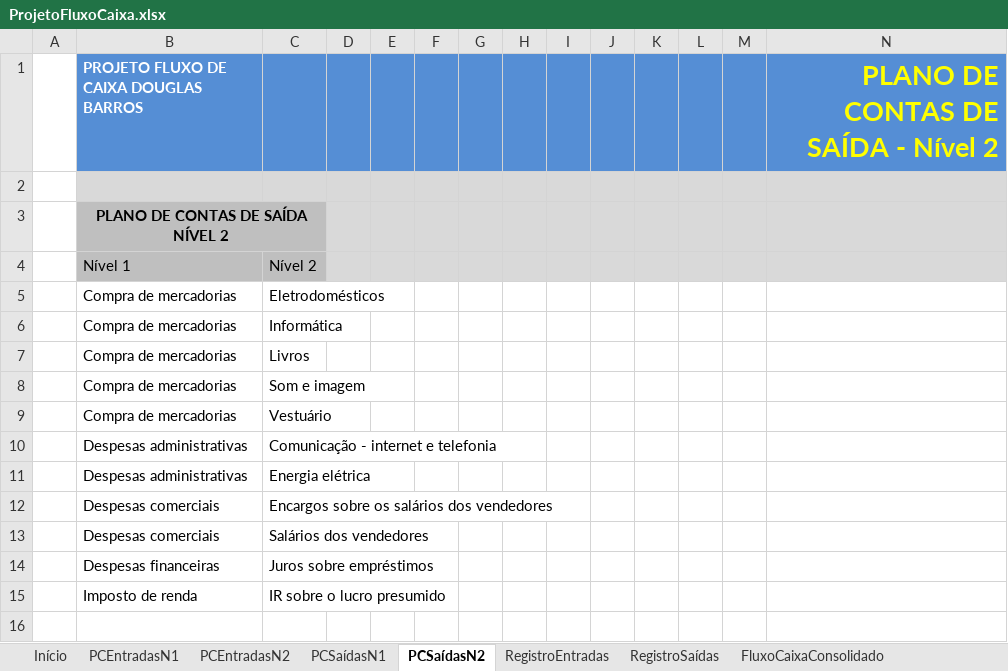
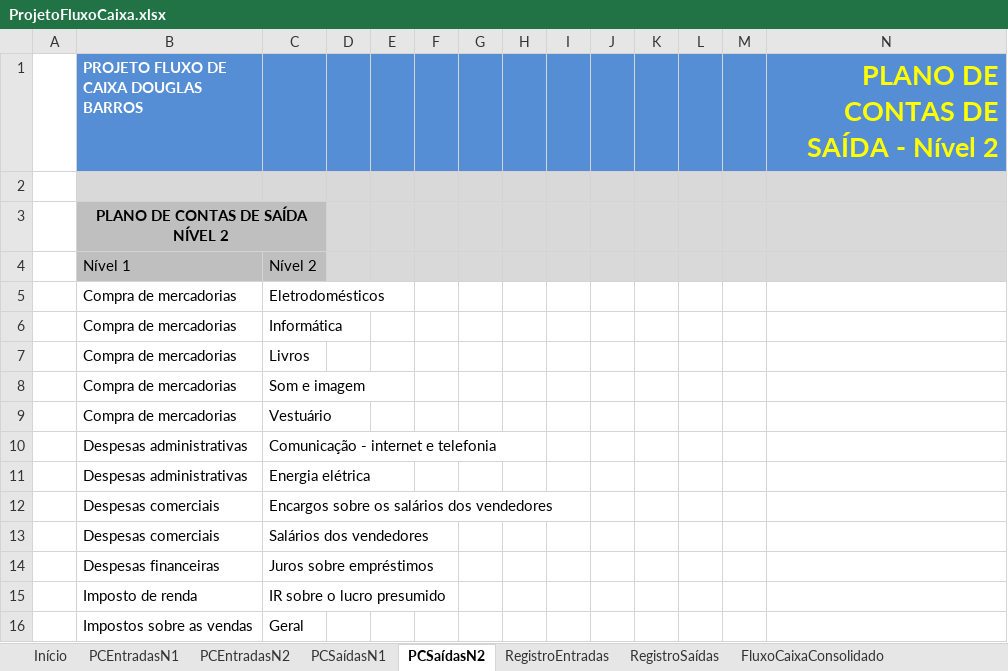
Before and after one commit to douglas-barros/ProjetoFluxoDeCaixaEmpresarialExcel, an Excel workbook: ProjetoFluxoCaixa.xlsx, sheet PCSaídasN2, drawn as a sheet; values as stored, in another font and other column widths than the file's, no borders; charts and pictures and table styles not drawn; the diff names each change by its address in the sheet, - before the commit and + after, or states it on an @@ line.

Commit message:
Aula 10 - Planilha RegistroSaidas (Validacao Conta Nivel 2)

```diff
--- a/ProjetoFluxoCaixa.xlsx (sheet PCSaídasN2)
+++ b/ProjetoFluxoCaixa.xlsx (sheet PCSaídasN2)
+row 16:  | Impostos sobre as vendas | Geral
```
